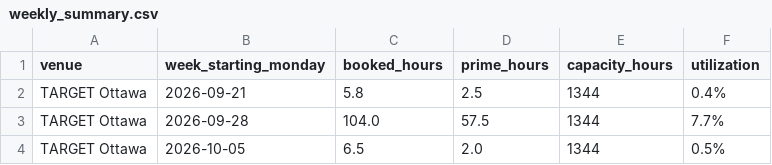
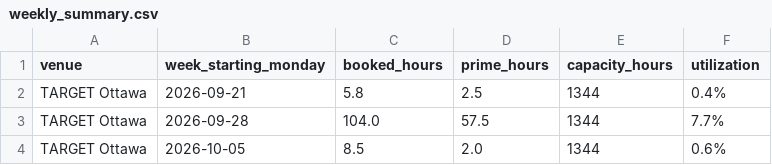
Before and after one commit to danielnicholson14/CrispyContact, a CSV file: data/weekly_summary.csv, drawn as a sheet.

```diff
--- a/data/weekly_summary.csv
+++ b/data/weekly_summary.csv
@@ -3,2 +3,2 @@ TARGET Ottawa,2026-09-21,5.8,2.5,1344,0.4%
 TARGET Ottawa,2026-09-28,104.0,57.5,1344,7.7%
-TARGET Ottawa,2026-10-05,6.5,2.0,1344,0.5%
+TARGET Ottawa,2026-10-05,8.5,2.0,1344,0.6%
```
Also changed, not shown: data/bookings.csv.
